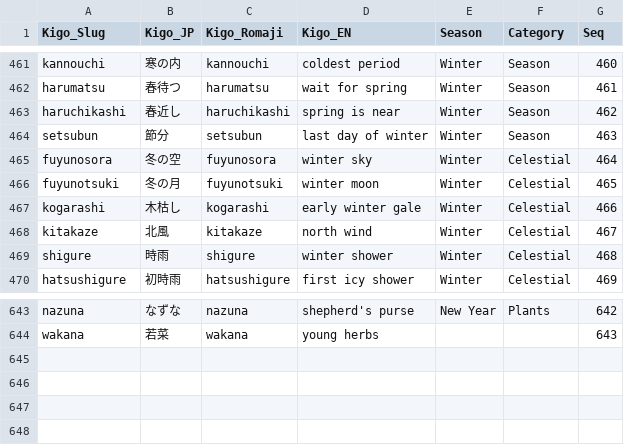
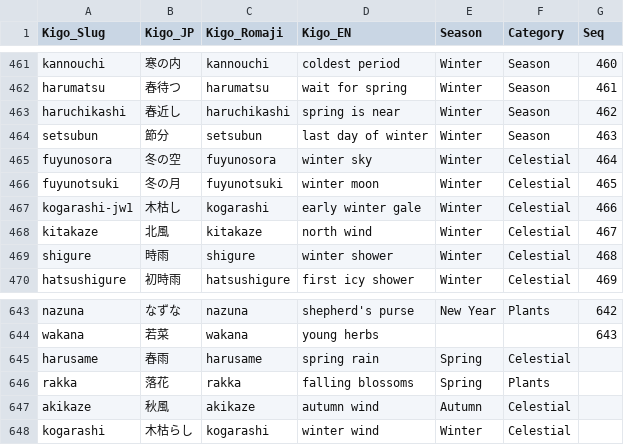
Before and after one commit to matsunagateitoku/The-Haiku-Project, a CSV file: JW1_kigo_full_list.csv, drawn as a sheet; only a part is shown, gaps mark what is left out.

```diff
--- a/JW1_kigo_full_list.csv
+++ b/JW1_kigo_full_list.csv
@@ -466,3 +466,3 @@ fuyunosora,冬の空,fuyunosora,winter sky,Winter,Celestial,464
 fuyunotsuki,冬の月,fuyunotsuki,winter moon,Winter,Celestial,465
-kogarashi,木枯し,kogarashi,early winter gale,Winter,Celestial,466
+kogarashi-jw1,木枯し,kogarashi,early winter gale,Winter,Celestial,466
 kitakaze,北風,kitakaze,north wind,Winter,Celestial,467
@@ -644 +644,5 @@ nazuna,なずな,nazuna,shepherd's purse,New Year,Plants,642
 wakana,若菜,wakana,young herbs,,,643
+harusame,春雨,harusame,spring rain,Spring,Celestial,
+rakka,落花,rakka,falling blossoms,Spring,Plants,
+akikaze,秋風,akikaze,autumn wind,Autumn,Celestial,
+kogarashi,木枯らし,kogarashi,winter wind,Winter,Celestial,
```
Also changed, not shown: 45 other files.
